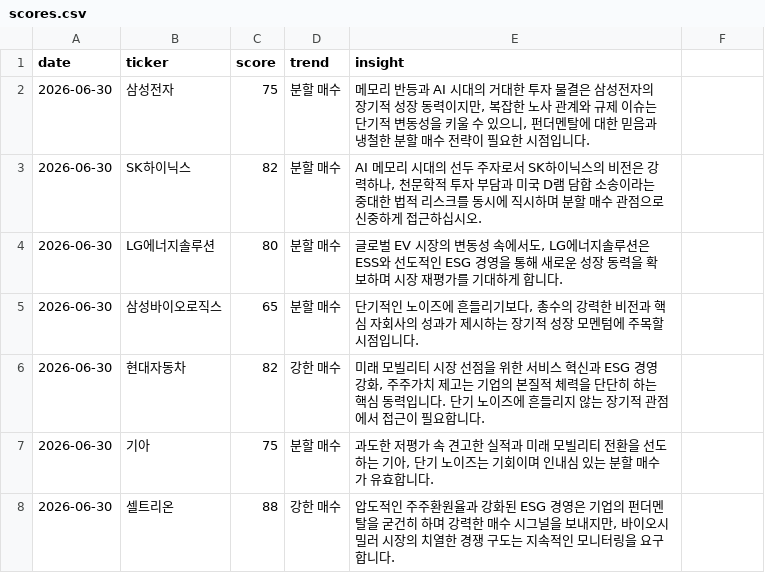
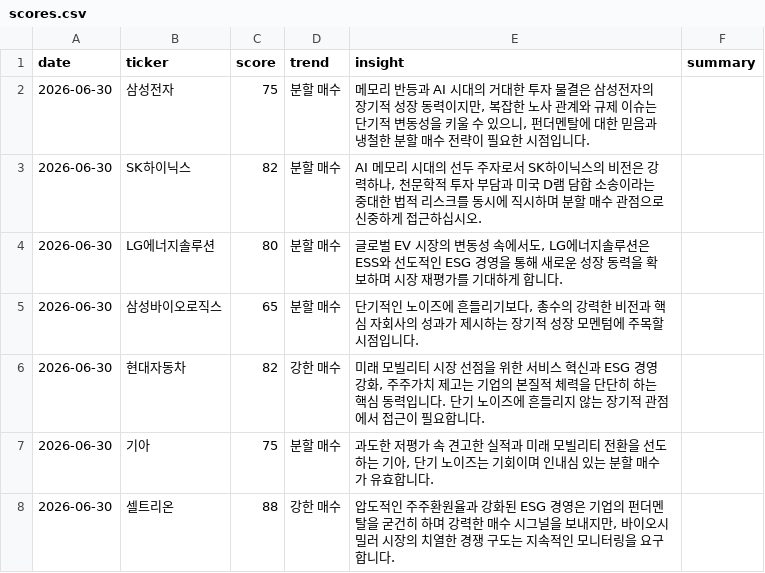
Before and after one commit to dev-jhjoo/morning-report-alpha, a CSV file: data/scores.csv, drawn as a sheet; only a part is shown.

```diff
--- a/data/scores.csv
+++ b/data/scores.csv
@@ -1,2 +1,2 @@
-date,ticker,score,trend,insight
+date,ticker,score,trend,insight,summary
 2026-06-30,삼성전자,75,분할 매수,"메모리 반등과 AI 시대의 거대한 투자 물결은 삼성전자의 장기적 성장 동력이지만, 복잡한 노사 관계와 규제 이슈는 단기적 변동성을 키울 수 있으니, 펀더멘탈에 대한 믿음과 냉철한 분할 매수 전략이 필요한 시점입니다."
```
Also changed, not shown: 1 other file.
